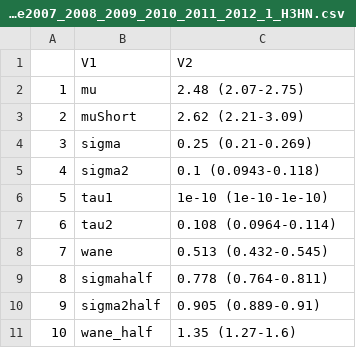
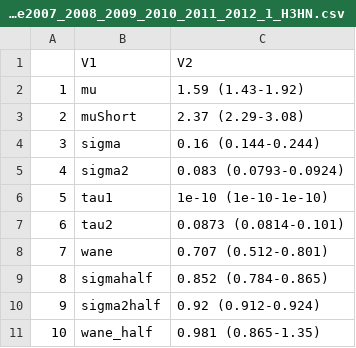
Before and after one commit to adamkucharski/flu-model, a CSV file: sero_model/plot_simulations/param_table2007_2008_2009_2010_2011_2012_1_H3HN.csv, drawn as a sheet.

```diff
--- a/sero_model/plot_simulations/param_table2007_2008_2009_2010_2011_2012_1_H3HN.csv
+++ b/sero_model/plot_simulations/param_table2007_2008_2009_2010_2011_2012_1_H3HN.csv
@@ -1,11 +1,11 @@
 "","V1","V2"
-"1","mu","2.48 (2.07-2.75)"
-"2","muShort","2.62 (2.21-3.09)"
-"3","sigma","0.25 (0.21-0.269)"
-"4","sigma2","0.1 (0.0943-0.118)"
+"1","mu","1.59 (1.43-1.92)"
+"2","muShort","2.37 (2.29-3.08)"
+"3","sigma","0.16 (0.144-0.244)"
+"4","sigma2","0.083 (0.0793-0.0924)"
 "5","tau1","1e-10 (1e-10-1e-10)"
-"6","tau2","0.108 (0.0964-0.114)"
-"7","wane","0.513 (0.432-0.545)"
-"8","sigmahalf","0.778 (0.764-0.811)"
-"9","sigma2half","0.905 (0.889-0.91)"
-"10","wane_half","1.35 (1.27-1.6)"
+"6","tau2","0.0873 (0.0814-0.101)"
+"7","wane","0.707 (0.512-0.801)"
+"8","sigmahalf","0.852 (0.784-0.865)"
+"9","sigma2half","0.92 (0.912-0.924)"
+"10","wane_half","0.981 (0.865-1.35)"
```
Also changed, not shown: sero_model/plot_simulations/param_table2007_2008_2009_2010_2011_2012_SIM_1.csv, 5 other files.
